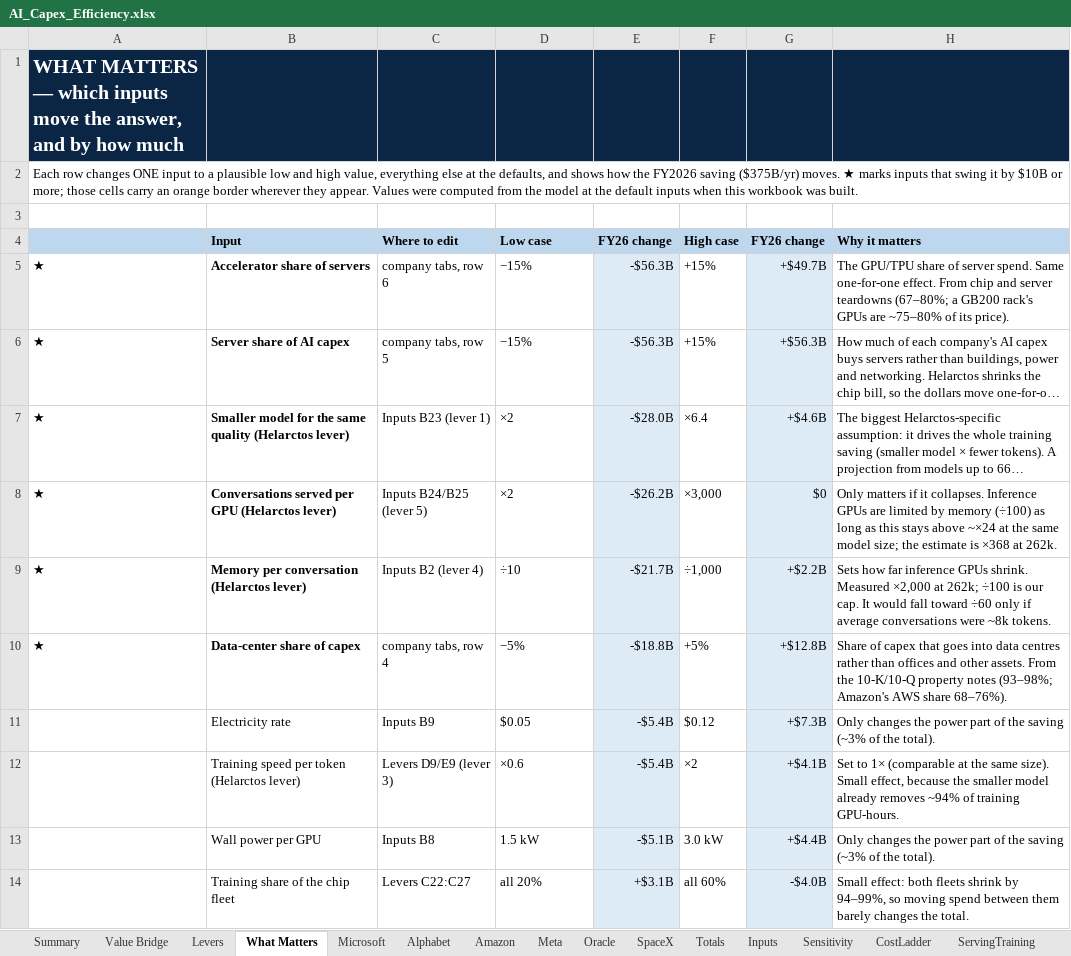
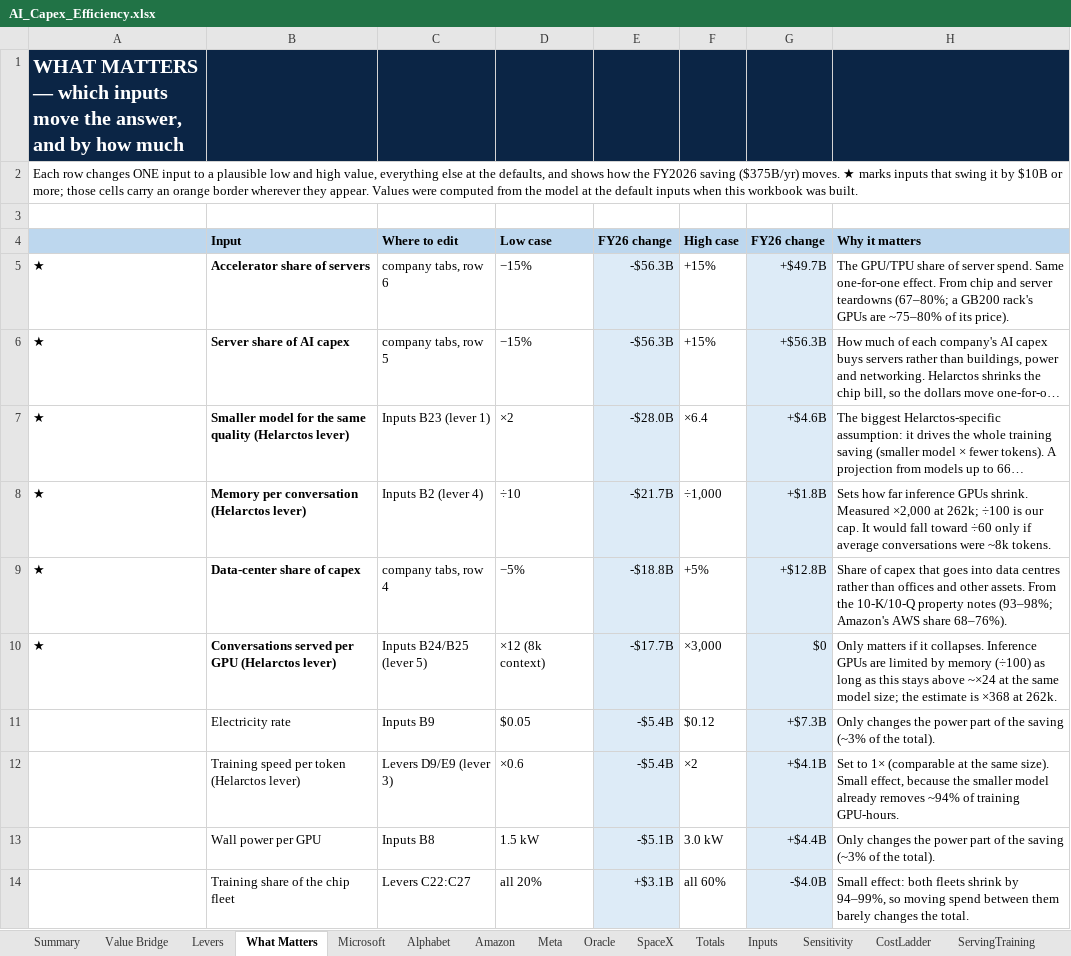
Before and after one commit to fberl/ai-capex-efficiency-model, an Excel workbook: AI_Capex_Efficiency.xlsx, sheet What Matters, drawn as a sheet; only a part is shown; long unchanged cells end in …; values as stored, in another font and other column widths than the file's, no borders; removed rows and columns are numbered as before the commit, all else as after; the diff names each change by its address in the sheet, - before the commit and + after, or states it on an @@ line.

Commit message:
Inference cost independent of model size; no model-size slider; wrapped text
- The equal-quality parameter ratio (x4.22) now applies to training only.
  The inference compute lever is the throughput per GPU alone: x368
  (Current kernels) / x382 (Optimized kernels), was x1,553 / x1,611.
  Front-tab dollars unchanged (memory binds inference); Totals FY2026
  $383.2B -> $382.9B, cost-weighted x160 -> x141.
- Step table is now two steps: training (smaller model, fewer tokens),
  then inference (fixed-size memory, many more conversations per GPU).
- App: deployment-scale slider removed (ratio fixed at 1T); inference
  lever follows the sidebar context and input:output ratio only.
- App tables with long text (Summary sources, Levers, What Matters)
  render as wrapped static tables; workbook rows made taller.

```diff
--- a/AI_Capex_Efficiency.xlsx (sheet What Matters)
+++ b/AI_Capex_Efficiency.xlsx (sheet What Matters)
-row 8: ★ | Conversations served per GPU (Helarctos lever) | Inputs B24/B25 (lever 5) | ×2 | -$26.2B | ×3,000 | $0 | Only matters if it collapses. Inference GPUs are limited by memory (÷100) as long as this stays above ~×24 at the same model size; the estimate is ×368 at 262k.
-G8 (FY26 change): +$2.2B
+G8 (FY26 change): +$1.8B
+row 10: ★ | Conversations served per GPU (Helarctos lever) | Inputs B24/B25 (lever 5) | ×12 (8k context) | -$17.7B | ×3,000 | $0 | Only matters if it collapses. Inference GPUs are limited by memory (÷100) as long as this stays above ~×24 at the same model size; the estimate is ×368 at 262k.
```
Also changed, not shown: sheet Value Bridge, sheet Sensitivity, sheet ServingTraining, sheet Inputs, sheet Levers, sheet Methodology, 2 more sheets, charts or pictures, 4 other files.
